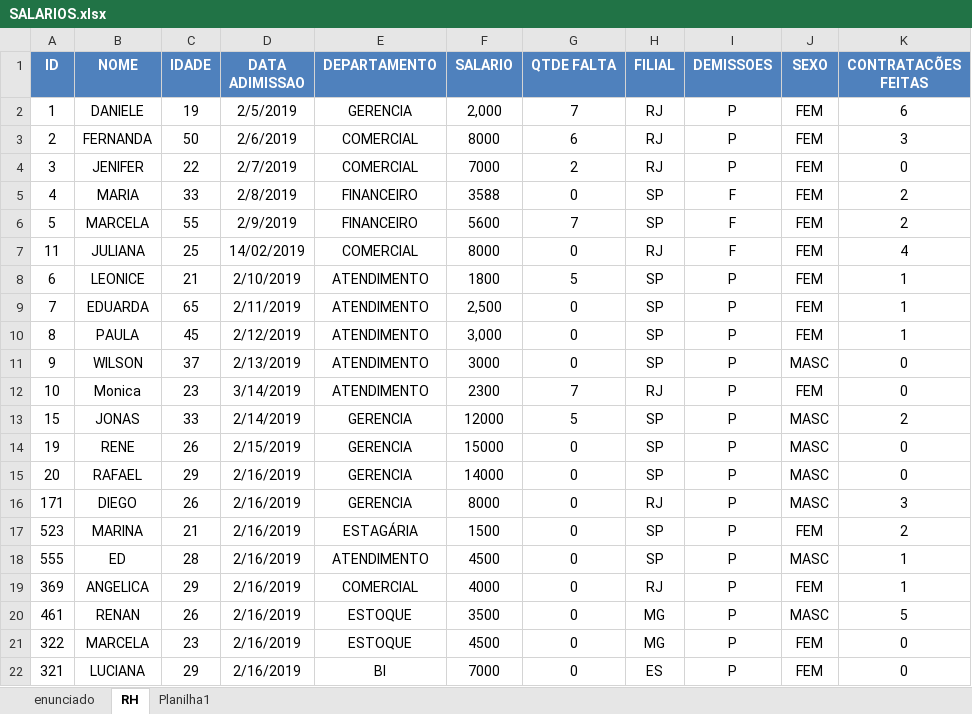
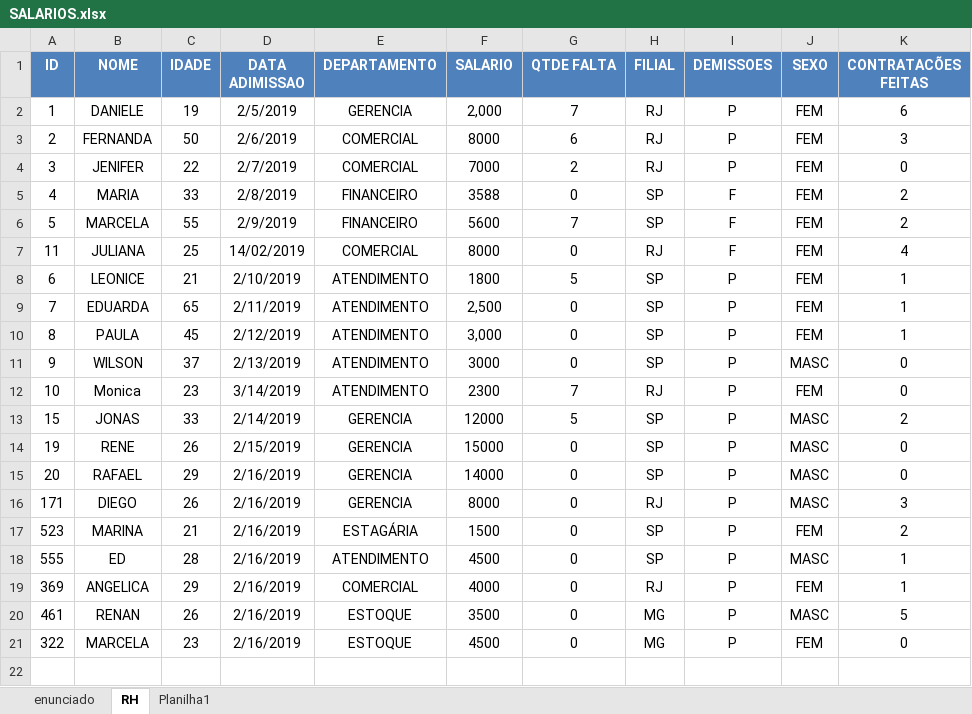
Before and after one commit to Jairoc-Rocha/analise_de_dados, an Excel workbook: arquivos/PowerBI + SQLServer/1_MODULO - POWER_BI - Starter/1_RH/SALARIOS.xlsx, sheet RH, drawn as a sheet; values as stored, in another font and other column widths than the file's, no borders; table styles not drawn; the diff names each change by its address in the sheet, - before the commit and + after, or states it on an @@ line.

```diff
--- a/arquivos/PowerBI + SQLServer/1_MODULO - POWER_BI - Starter/1_RH/SALARIOS.xlsx (sheet RH)
+++ b/arquivos/PowerBI + SQLServer/1_MODULO - POWER_BI - Starter/1_RH/SALARIOS.xlsx (sheet RH)
-row 22: 321 | LUCIANA | 29 | 2/16/2019 | BI | 7000 | 0 | ES | P | FEM | 0
```
Also changed, not shown: 2 other files.
